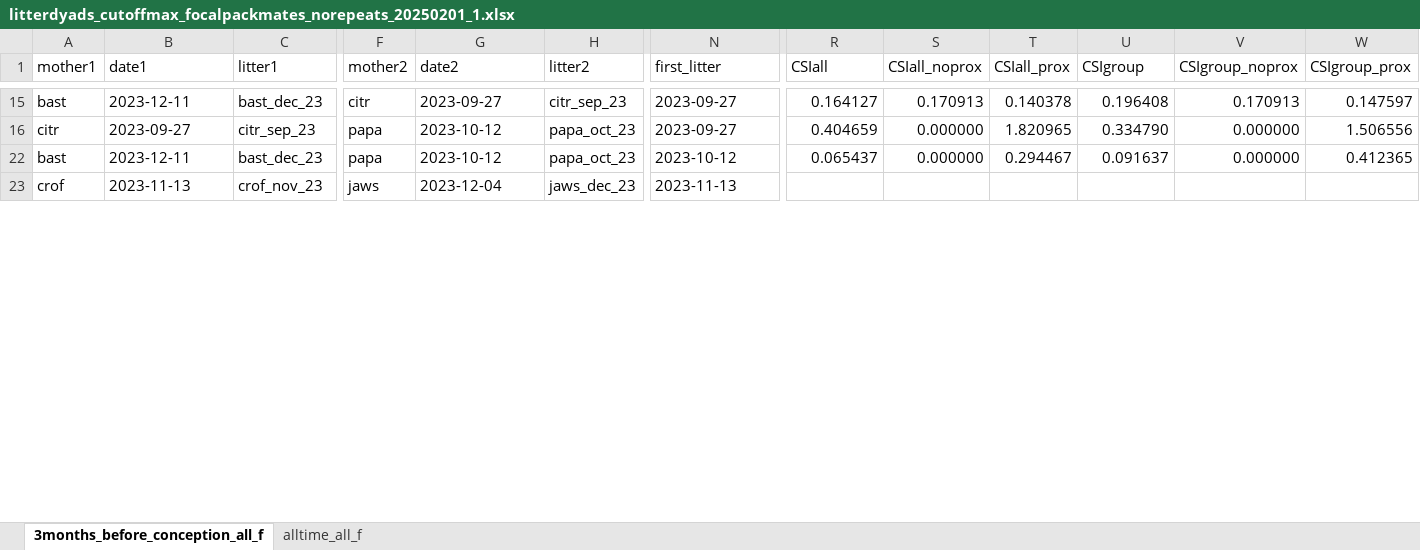
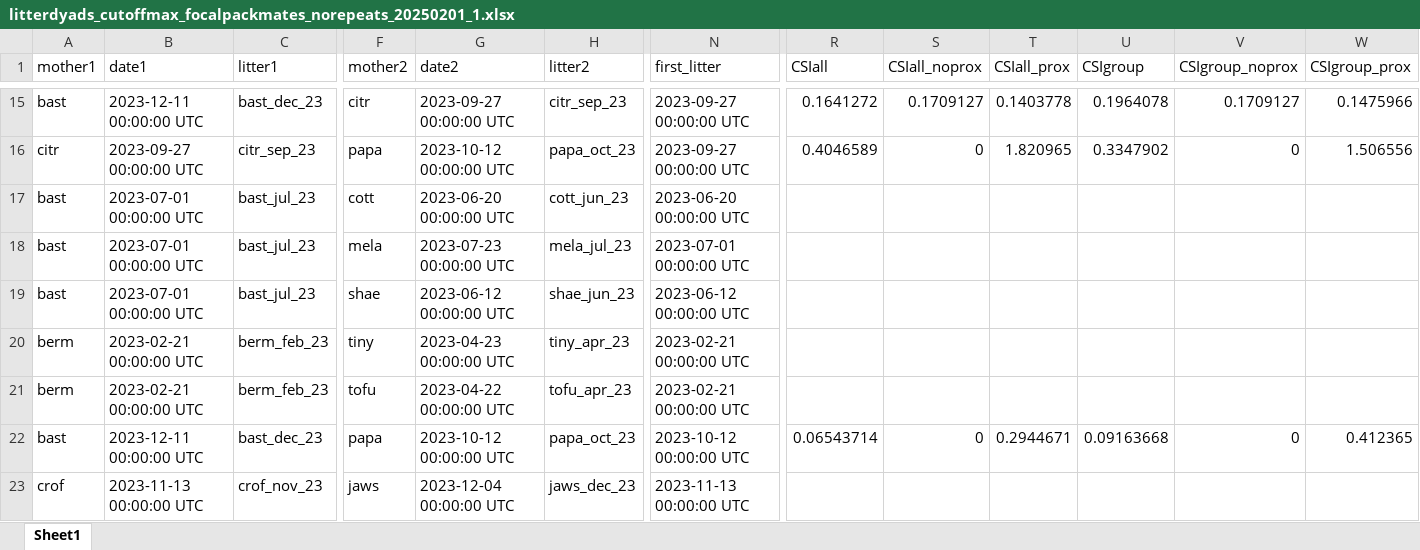
Before and after one commit to florianwicher/dogs, an Excel workbook: output/litterdyads_cutoffmax_focalpackmates_norepeats_20250201_1.xlsx, sheet Sheet1, drawn as a sheet; only a part is shown, gaps mark what is left out; values as stored, in another font and other column widths than the file's, no cell formats; rows hold the shown columns only; the diff covers the shown part only; the diff names each change by its address in the sheet, - before the commit and + after, or states it on an @@ line.

```diff
--- a/output/litterdyads_cutoffmax_focalpackmates_norepeats_20250201_1.xlsx (sheet Sheet1)
+++ b/output/litterdyads_cutoffmax_focalpackmates_norepeats_20250201_1.xlsx (sheet Sheet1)
-sheet tab: 3months_before_conception_all_f
+sheet tab: Sheet1
-sheet tab: alltime_all_f
-B15 (date1): 2023-12-11
+B15 (date1): 2023-12-11 00:00:00 UTC
-G15 (date2): 2023-09-27
+G15 (date2): 2023-09-27 00:00:00 UTC
-N15:N16 (first_litter): 2023-09-27
+N15:N16 (first_litter): 2023-09-27 00:00:00 UTC
-R15 (CSIall): 0.164127
+R15 (CSIall): 0.1641272
-S15 (CSIall_noprox): 0.170913
+S15 (CSIall_noprox): 0.1709127
-T15 (CSIall_prox): 0.140378
+T15 (CSIall_prox): 0.1403778
-U15 (CSIgroup): 0.196408
+U15 (CSIgroup): 0.1964078
-V15 (CSIgroup_noprox): 0.170913
+V15 (CSIgroup_noprox): 0.1709127
-W15 (CSIgroup_prox): 0.147597
+W15 (CSIgroup_prox): 0.1475966
-B16 (date1): 2023-09-27
+B16 (date1): 2023-09-27 00:00:00 UTC
-G16 (date2): 2023-10-12
+G16 (date2): 2023-10-12 00:00:00 UTC
-R16 (CSIall): 0.404659
+R16 (CSIall): 0.4046589
-S16 (CSIall_noprox): 0.000000
+S16 (CSIall_noprox): 0
-U16 (CSIgroup): 0.334790
+U16 (CSIgroup): 0.3347902
-V16 (CSIgroup_noprox): 0.000000
+V16 (CSIgroup_noprox): 0
+row 17: bast | 2023-07-01 00:00:00 UTC | bast_jul_23 | cott | 2023-06-20 00:00:00 UTC | cott_jun_23 | 2023-06-20 00:00:00 UTC
+row 18: bast | 2023-07-01 00:00:00 UTC | bast_jul_23 | mela | 2023-07-23 00:00:00 UTC | mela_jul_23 | 2023-07-01 00:00:00 UTC
+row 19: bast | 2023-07-01 00:00:00 UTC | bast_jul_23 | shae | 2023-06-12 00:00:00 UTC | shae_jun_23 | 2023-06-12 00:00:00 UTC
+row 20: berm | 2023-02-21 00:00:00 UTC | berm_feb_23 | tiny | 2023-04-23 00:00:00 UTC | tiny_apr_23 | 2023-02-21 00:00:00 UTC
+row 21: berm | 2023-02-21 00:00:00 UTC | berm_feb_23 | tofu | 2023-04-22 00:00:00 UTC | tofu_apr_23 | 2023-02-21 00:00:00 UTC
-B22 (date1): 2023-12-11
+B22 (date1): 2023-12-11 00:00:00 UTC
-G22 (date2): 2023-10-12
+G22 (date2): 2023-10-12 00:00:00 UTC
-N22 (first_litter): 2023-10-12
+N22 (first_litter): 2023-10-12 00:00:00 UTC
-R22 (CSIall): 0.065437
+R22 (CSIall): 0.06543714
-S22 (CSIall_noprox): 0.000000
+S22 (CSIall_noprox): 0
-T22 (CSIall_prox): 0.294467
+T22 (CSIall_prox): 0.2944671
-U22 (CSIgroup): 0.091637
+U22 (CSIgroup): 0.09163668
-V22 (CSIgroup_noprox): 0.000000
+V22 (CSIgroup_noprox): 0
-B23 (date1): 2023-11-13
+B23 (date1): 2023-11-13 00:00:00 UTC
-G23 (date2): 2023-12-04
+G23 (date2): 2023-12-04 00:00:00 UTC
-N23 (first_litter): 2023-11-13
+N23 (first_litter): 2023-11-13 00:00:00 UTC
```
Also changed, not shown: 27 added rows and 162 edited cells elsewhere in this sheet, cell formats, hidden cells, 3 other files.
